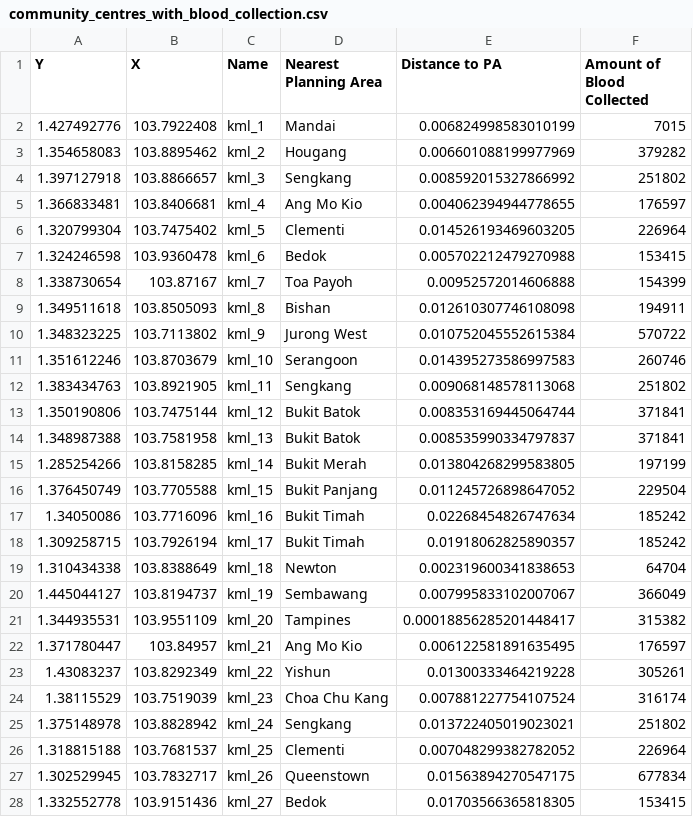
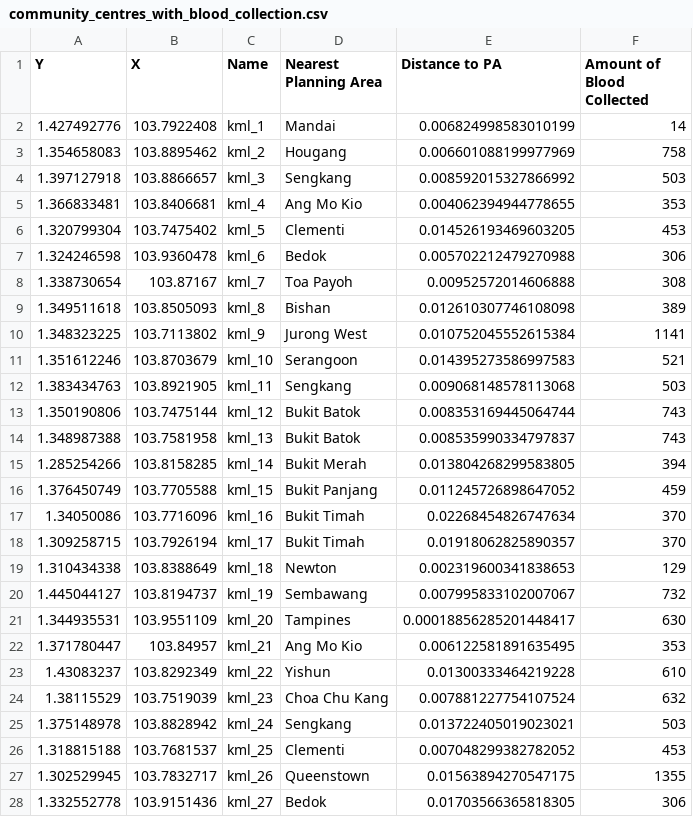
Before and after one commit to benedict-9/HST_proj1, a CSV file: community_centres_with_blood_collection.csv, drawn as a sheet; only a part is shown; the diff covers the shown part only.

```diff
--- a/community_centres_with_blood_collection.csv
+++ b/community_centres_with_blood_collection.csv
@@ -1,28 +1,28 @@
 Y,X,Name,Nearest Planning Area,Distance to PA,Amount of Blood Collected
-1.427492776,103.7922408,kml_1,Mandai,0.006824998583010199,7015
-1.354658083,103.8895462,kml_2,Hougang,0.006601088199977969,379282
-1.397127918,103.8866657,kml_3,Sengkang,0.008592015327866992,251802
-1.366833481,103.8406681,kml_4,Ang Mo Kio,0.004062394944778655,176597
-1.320799304,103.7475402,kml_5,Clementi,0.014526193469603205,226964
-1.324246598,103.9360478,kml_6,Bedok,0.005702212479270988,153415
-1.338730654,103.87167,kml_7,Toa Payoh,0.00952572014606888,154399
-1.349511618,103.8505093,kml_8,Bishan,0.012610307746108098,194911
-1.348323225,103.7113802,kml_9,Jurong West,0.010752045552615384,570722
-1.351612246,103.8703679,kml_10,Serangoon,0.014395273586997583,260746
-1.383434763,103.8921905,kml_11,Sengkang,0.009068148578113068,251802
-1.350190806,103.7475144,kml_12,Bukit Batok,0.008353169445064744,371841
-1.348987388,103.7581958,kml_13,Bukit Batok,0.008535990334797837,371841
-1.285254266,103.8158285,kml_14,Bukit Merah,0.013804268299583805,197199
-1.376450749,103.7705588,kml_15,Bukit Panjang,0.011245726898647052,229504
-1.34050086,103.7716096,kml_16,Bukit Timah,0.02268454826747634,185242
-1.309258715,103.7926194,kml_17,Bukit Timah,0.01918062825890357,185242
-1.310434338,103.8388649,kml_18,Newton,0.002319600341838653,64704
-1.445044127,103.8194737,kml_19,Sembawang,0.007995833102007067,366049
-1.344935531,103.9551109,kml_20,Tampines,0.00018856285201448417,315382
-1.371780447,103.84957,kml_21,Ang Mo Kio,0.006122581891635495,176597
-1.43083237,103.8292349,kml_22,Yishun,0.01300333464219228,305261
-1.38115529,103.7519039,kml_23,Choa Chu Kang,0.007881227754107524,316174
-1.375148978,103.8828942,kml_24,Sengkang,0.013722405019023021,251802
-1.318815188,103.7681537,kml_25,Clementi,0.007048299382782052,226964
-1.302529945,103.7832717,kml_26,Queenstown,0.01563894270547175,677834
-1.332552778,103.9151436,kml_27,Bedok,0.01703566365818305,153415
+1.427492776,103.7922408,kml_1,Mandai,0.006824998583010199,14
+1.354658083,103.8895462,kml_2,Hougang,0.006601088199977969,758
+1.397127918,103.8866657,kml_3,Sengkang,0.008592015327866992,503
+1.366833481,103.8406681,kml_4,Ang Mo Kio,0.004062394944778655,353
+1.320799304,103.7475402,kml_5,Clementi,0.014526193469603205,453
+1.324246598,103.9360478,kml_6,Bedok,0.005702212479270988,306
+1.338730654,103.87167,kml_7,Toa Payoh,0.00952572014606888,308
+1.349511618,103.8505093,kml_8,Bishan,0.012610307746108098,389
+1.348323225,103.7113802,kml_9,Jurong West,0.010752045552615384,1141
+1.351612246,103.8703679,kml_10,Serangoon,0.014395273586997583,521
+1.383434763,103.8921905,kml_11,Sengkang,0.009068148578113068,503
+1.350190806,103.7475144,kml_12,Bukit Batok,0.008353169445064744,743
+1.348987388,103.7581958,kml_13,Bukit Batok,0.008535990334797837,743
+1.285254266,103.8158285,kml_14,Bukit Merah,0.013804268299583805,394
+1.376450749,103.7705588,kml_15,Bukit Panjang,0.011245726898647052,459
+1.34050086,103.7716096,kml_16,Bukit Timah,0.02268454826747634,370
+1.309258715,103.7926194,kml_17,Bukit Timah,0.01918062825890357,370
+1.310434338,103.8388649,kml_18,Newton,0.002319600341838653,129
+1.445044127,103.8194737,kml_19,Sembawang,0.007995833102007067,732
+1.344935531,103.9551109,kml_20,Tampines,0.00018856285201448417,630
+1.371780447,103.84957,kml_21,Ang Mo Kio,0.006122581891635495,353
+1.43083237,103.8292349,kml_22,Yishun,0.01300333464219228,610
+1.38115529,103.7519039,kml_23,Choa Chu Kang,0.007881227754107524,632
+1.375148978,103.8828942,kml_24,Sengkang,0.013722405019023021,503
+1.318815188,103.7681537,kml_25,Clementi,0.007048299382782052,453
+1.302529945,103.7832717,kml_26,Queenstown,0.01563894270547175,1355
+1.332552778,103.9151436,kml_27,Bedok,0.01703566365818305,306
```
Also changed, not shown: 96 edited cells elsewhere in this file, population_distribution.csv, 2 other files.
